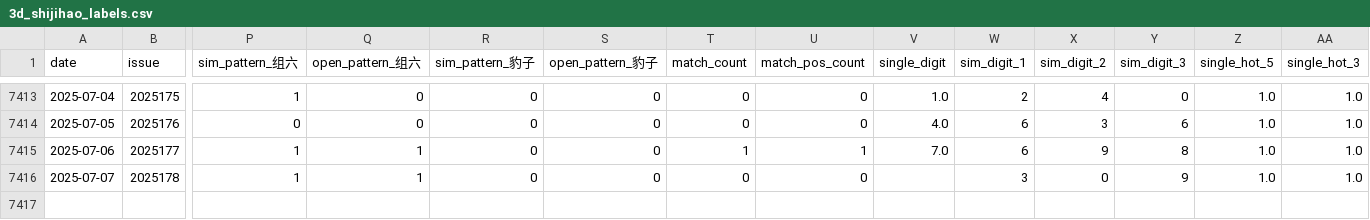
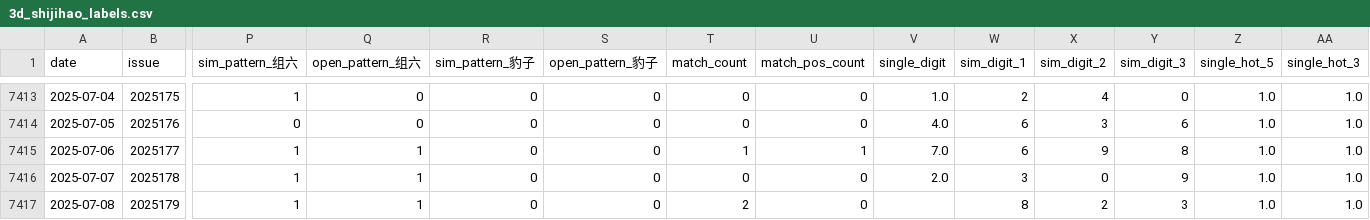
Before and after one commit to suwei8/Pinble3D_Predictor_v3, a CSV file: data/3d_shijihao_labels.csv, drawn as a sheet; only a part is shown, gaps mark what is left out; rows hold the shown columns only; the diff names each change by its address in the sheet, - before the commit and + after, or states it on an @@ line.

```diff
--- a/data/3d_shijihao_labels.csv
+++ b/data/3d_shijihao_labels.csv
-V7416 (single_digit): (empty)
+V7416 (single_digit): 2.0
+row 7417: 2025-07-08 | 2025179 | 1 | 1 | 0 | 0 | 2 | 0 |  | 8 | 2 | 3 | 1.0 | 1.0
```
Also changed, not shown: data/3d_shijihao_features.csv, data/3d_shijihao_history.csv.
